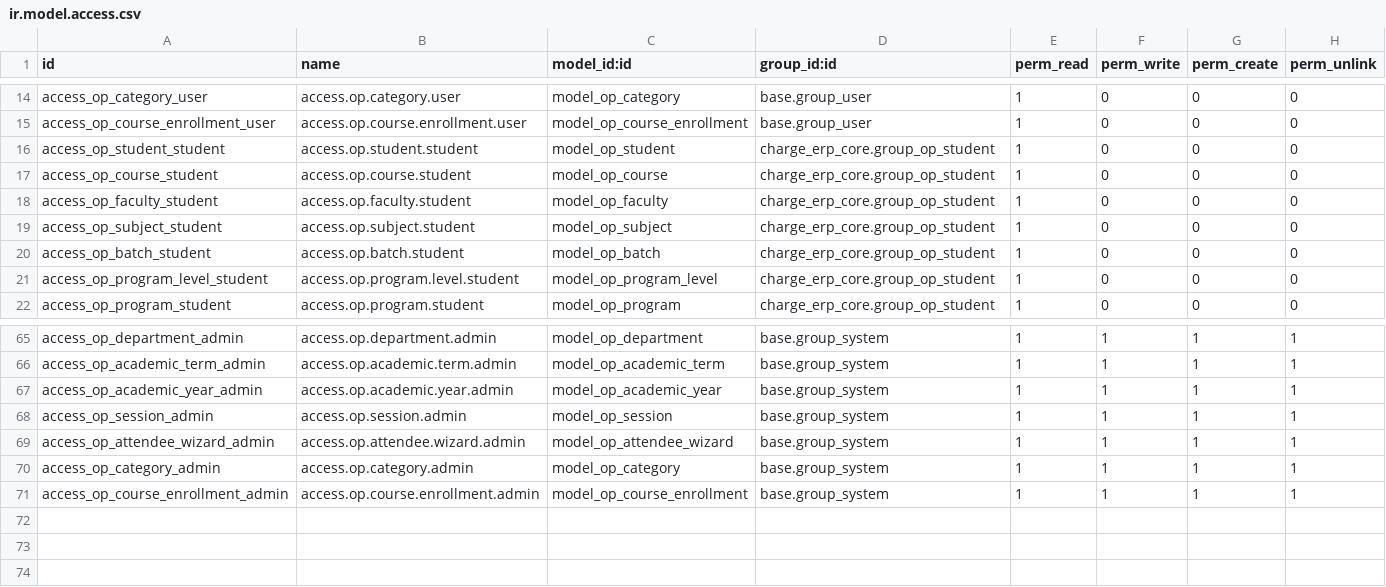
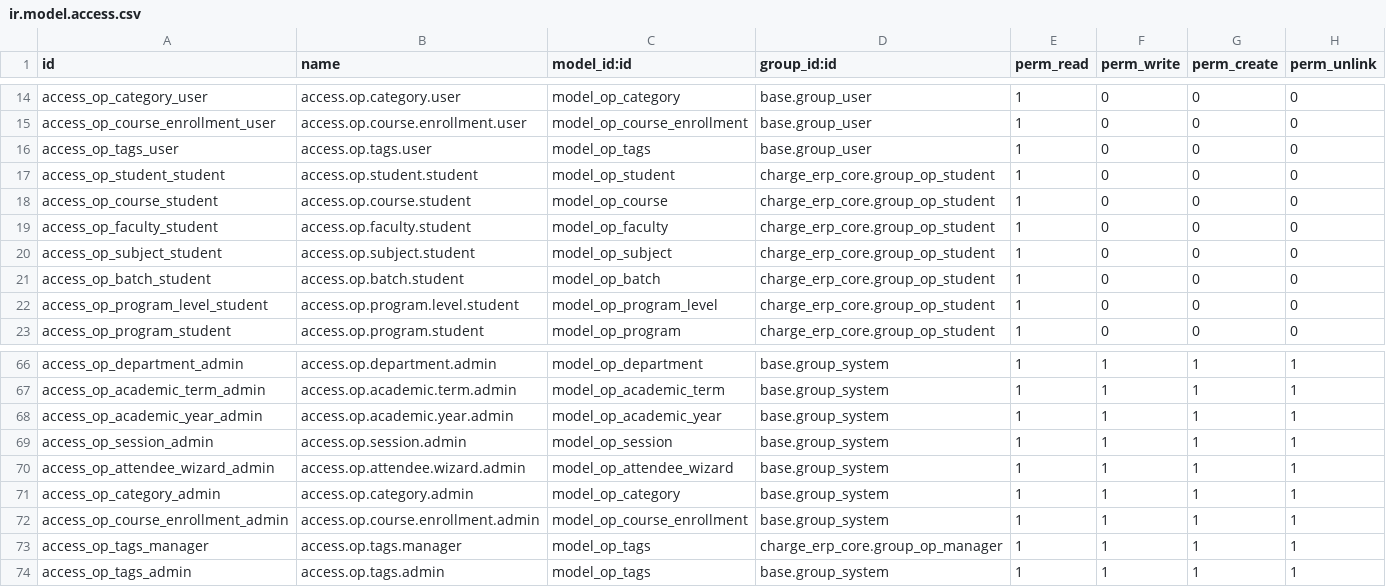
Before and after one commit to Rishiramk/charge19d, a CSV file: charge_erp_core/security/ir.model.access.csv, drawn as a sheet; only a part is shown, gaps mark what is left out.

```diff
--- a/charge_erp_core/security/ir.model.access.csv
+++ b/charge_erp_core/security/ir.model.access.csv
@@ -15,2 +15,3 @@ access_op_category_user,access.op.category.user,model_op_category,base.group_use
 access_op_course_enrollment_user,access.op.course.enrollment.user,model_op_course_enrollment,base.group_user,1,0,0,0
+access_op_tags_user,access.op.tags.user,model_op_tags,base.group_user,1,0,0,0
 access_op_student_student,access.op.student.student,model_op_student,charge_erp_core.group_op_student,1,0,0,0
@@ -71 +72,3 @@ access_op_category_admin,access.op.category.admin,model_op_category,base.group_s
 access_op_course_enrollment_admin,access.op.course.enrollment.admin,model_op_course_enrollment,base.group_system,1,1,1,1
+access_op_tags_manager,access.op.tags.manager,model_op_tags,charge_erp_core.group_op_manager,1,1,1,1
+access_op_tags_admin,access.op.tags.admin,model_op_tags,base.group_system,1,1,1,1
```
Also changed, not shown: 10 other files.
